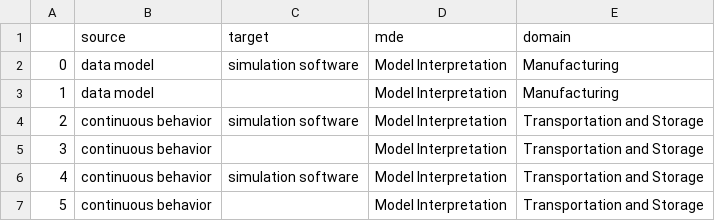
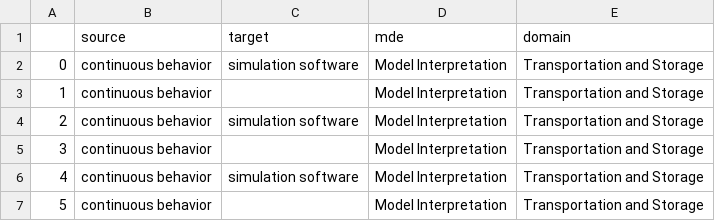
Before and after one commit to cdl-mint/mde4dts, a CSV file: data/model_artefacts.csv, drawn as a sheet; only a part is shown; the shorter side is filled out with more unchanged rows; removed rows and columns are numbered as before the commit, all else as after; the diff names each change by its address in the sheet, - before the commit and + after, or states it on an @@ line.

Commit message:
update data + code

```diff
--- a/data/model_artefacts.csv
+++ b/data/model_artefacts.csv
-row 2: 0 | data model | simulation software | Model Interpretation | Manufacturing
-row 3: 1 | data model |  | Model Interpretation | Manufacturing
@@ column A renumbered from row 2 down @@
```
Also changed, not shown: data/04 extraction consolidation results_reduced.csv, data/categorization_modelinterpretation.csv, 5 other files.
